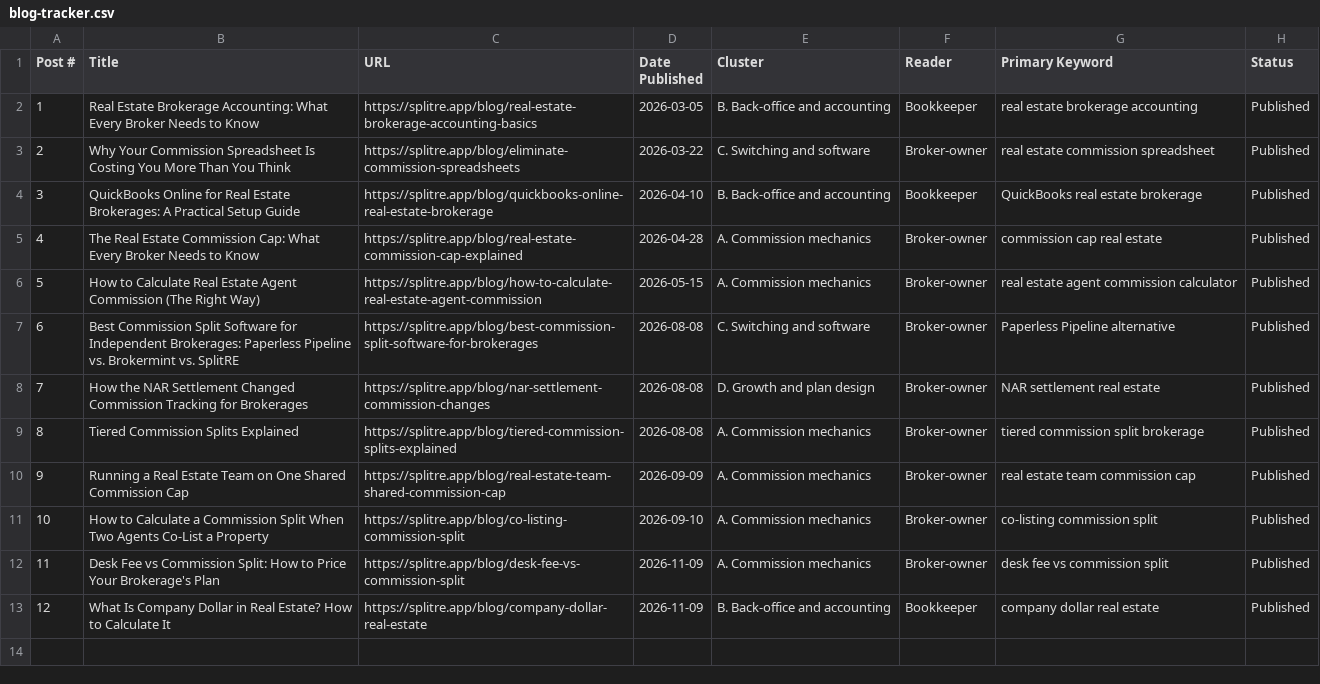
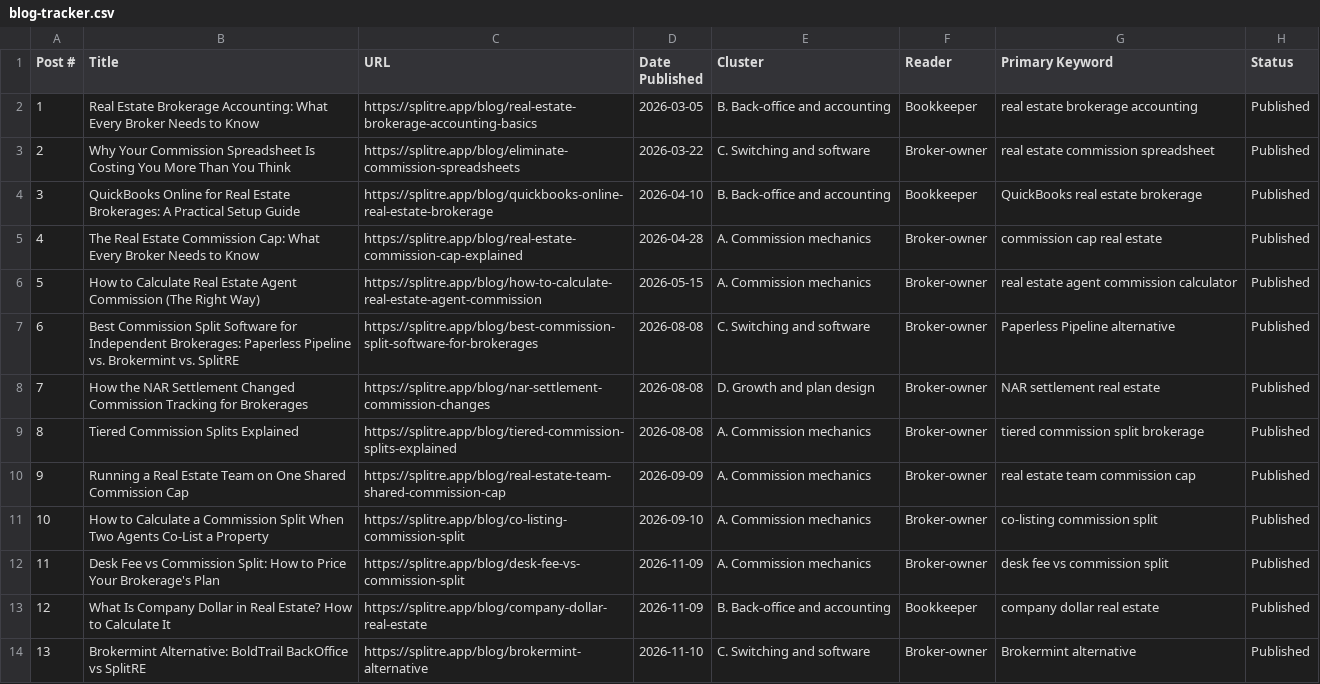
Before and after one commit to MikeRyanKS/splitre-web, a CSV file: public/blog-tracker.csv, drawn as a sheet; the diff names each change by its address in the sheet, - before the commit and + after, or states it on an @@ line.

```diff
--- a/public/blog-tracker.csv
+++ b/public/blog-tracker.csv
+row 14: 13 | Brokermint Alternative: BoldTrail BackOffice vs SplitRE | https://splitre.app/blog/brokermint-alternative | 2026-11-10 | C. Switching and software | Broker-owner | Brokermint alternative | Published
```
Also changed, not shown: 2 other files.
